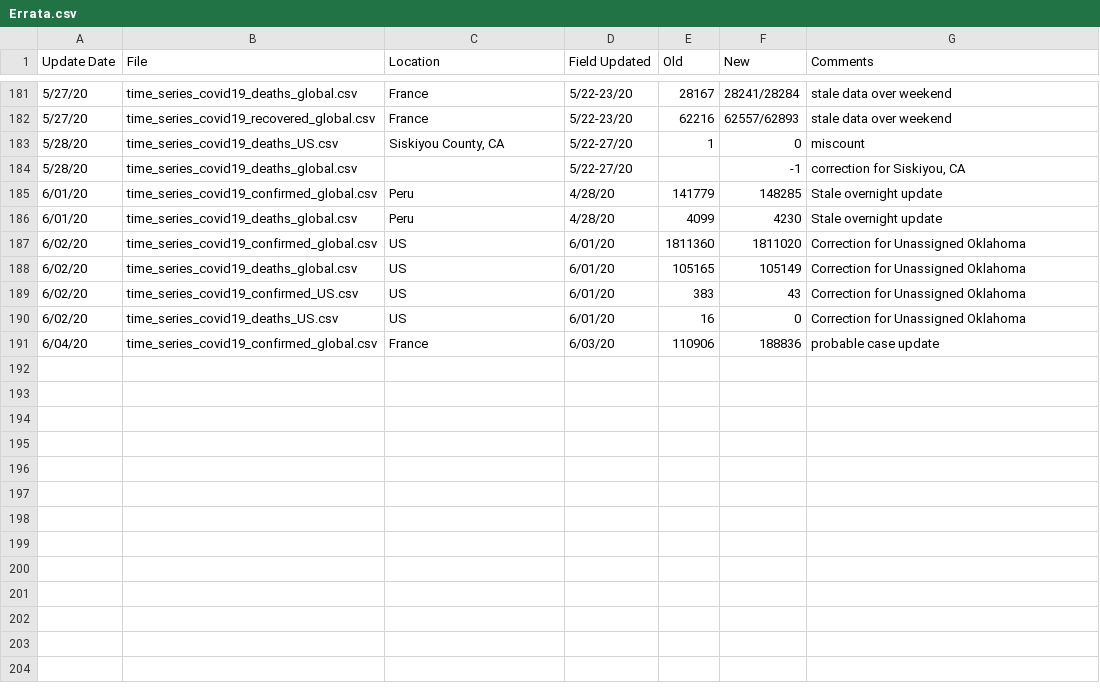
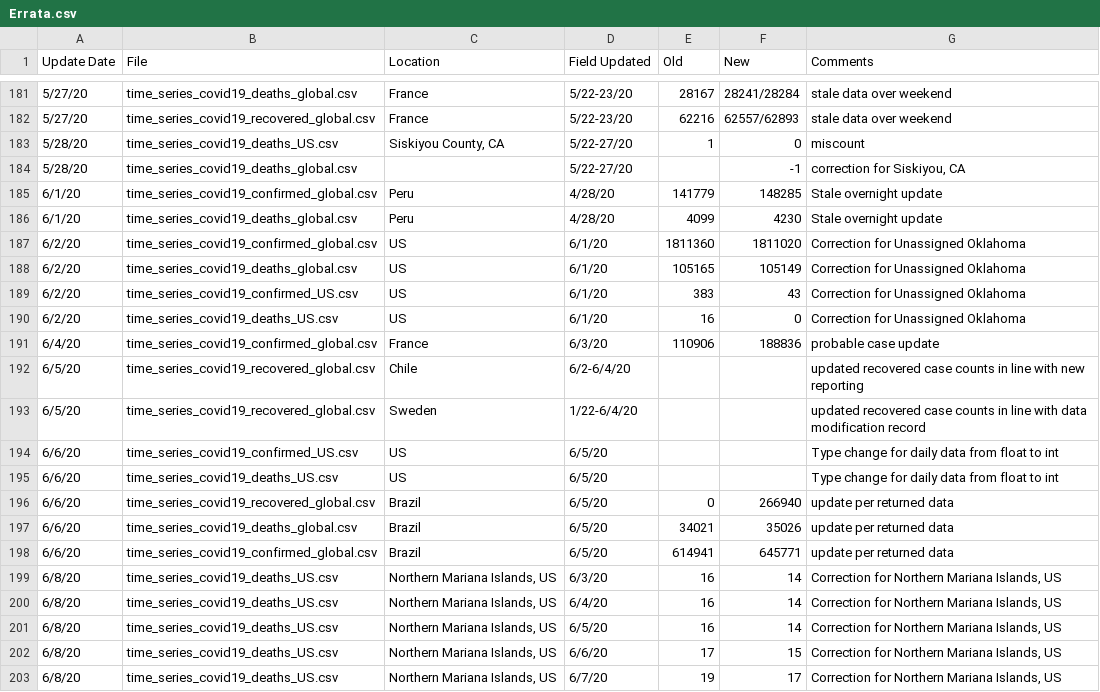
Before and after one commit to jiyingz/COVID19_projections, a CSV file: Data/csse_covid_19_data/csse_covid_19_time_series/Errata.csv, drawn as a sheet; only a part is shown, gaps mark what is left out; the diff covers the shown part only.

```diff
--- a/Data/csse_covid_19_data/csse_covid_19_time_series/Errata.csv
+++ b/Data/csse_covid_19_data/csse_covid_19_time_series/Errata.csv
@@ -185,7 +185,19 @@
-6/01/20,time_series_covid19_confirmed_global.csv,Peru,4/28/20,141779,148285,Stale overnight update
-6/01/20,time_series_covid19_deaths_global.csv,Peru,4/28/20,4099,4230,Stale overnight update
-6/02/20,time_series_covid19_confirmed_global.csv,US,6/01/20,1811360,1811020,Correction for Unassigned Oklahoma
-6/02/20,time_series_covid19_deaths_global.csv,US,6/01/20,105165,105149,Correction for Unassigned Oklahoma
-6/02/20,time_series_covid19_confirmed_US.csv,US,6/01/20,383,43,Correction for Unassigned Oklahoma
-6/02/20,time_series_covid19_deaths_US.csv,US,6/01/20,16,0,Correction for Unassigned Oklahoma
-6/04/20,time_series_covid19_confirmed_global.csv,France,6/03/20,110906,188836,probable case update
+6/1/20,time_series_covid19_confirmed_global.csv,Peru,4/28/20,141779,148285,Stale overnight update,
+6/1/20,time_series_covid19_deaths_global.csv,Peru,4/28/20,4099,4230,Stale overnight update,
+6/2/20,time_series_covid19_confirmed_global.csv,US,6/1/20,1811360,1811020,Correction for Unassigned Oklahoma,
+6/2/20,time_series_covid19_deaths_global.csv,US,6/1/20,105165,105149,Correction for Unassigned Oklahoma,
+6/2/20,time_series_covid19_confirmed_US.csv,US,6/1/20,383,43,Correction for Unassigned Oklahoma,
+6/2/20,time_series_covid19_deaths_US.csv,US,6/1/20,16,0,Correction for Unassigned Oklahoma,
+6/4/20,time_series_covid19_confirmed_global.csv,France,6/3/20,110906,188836,probable case update,
+6/5/20,time_series_covid19_recovered_global.csv,Chile,6/2-6/4/20,,,updated recovered case counts in line with new reporting,
+6/5/20,time_series_covid19_recovered_global.csv,Sweden,1/22-6/4/20,,,updated recovered case counts in line with data modification record,
+6/6/20,time_series_covid19_confirmed_US.csv,US,6/5/20,,,Type change for daily data from float to int,
+6/6/20,time_series_covid19_deaths_US.csv,US,6/5/20,,,Type change for daily data from float to int,
+6/6/20,time_series_covid19_recovered_global.csv,Brazil,6/5/20,0,266940,update per returned data,
+6/6/20,time_series_covid19_deaths_global.csv,Brazil,6/5/20,34021,35026,update per returned data,
+6/6/20,time_series_covid19_confirmed_global.csv,Brazil,6/5/20,614941,645771,update per returned data,
+6/8/20,time_series_covid19_deaths_US.csv,"Northern Mariana Islands, US",6/3/20,16,14,"Correction for Northern Mariana Islands, US",
+6/8/20,time_series_covid19_deaths_US.csv,"Northern Mariana Islands, US",6/4/20,16,14,"Correction for Northern Mariana Islands, US",
+6/8/20,time_series_covid19_deaths_US.csv,"Northern Mariana Islands, US",6/5/20,16,14,"Correction for Northern Mariana Islands, US",
+6/8/20,time_series_covid19_deaths_US.csv,"Northern Mariana Islands, US",6/6/20,17,15,"Correction for Northern Mariana Islands, US",
+6/8/20,time_series_covid19_deaths_US.csv,"Northern Mariana Islands, US",6/7/20,19,17,"Correction for Northern Mariana Islands, US",
```
Also changed, not shown: 9 added rows elsewhere in this file, Data/china_cases_severe_deaths_nhc.csv, Data/csse_covid_19_data/UID_ISO_FIPS_LookUp_Table.csv, 23 other files.
